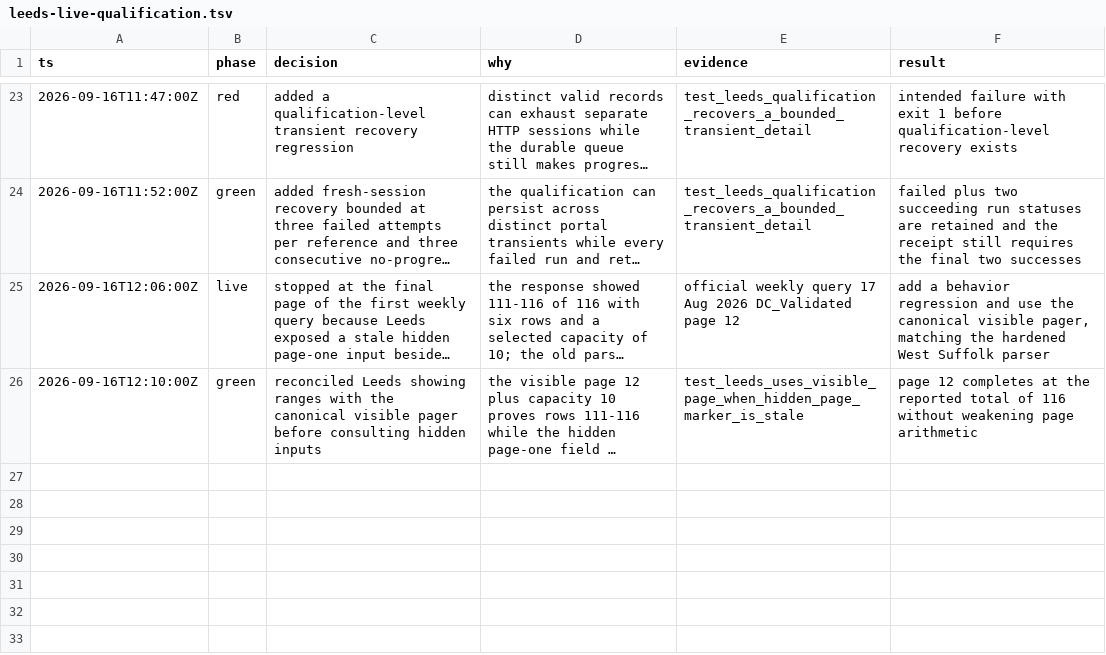
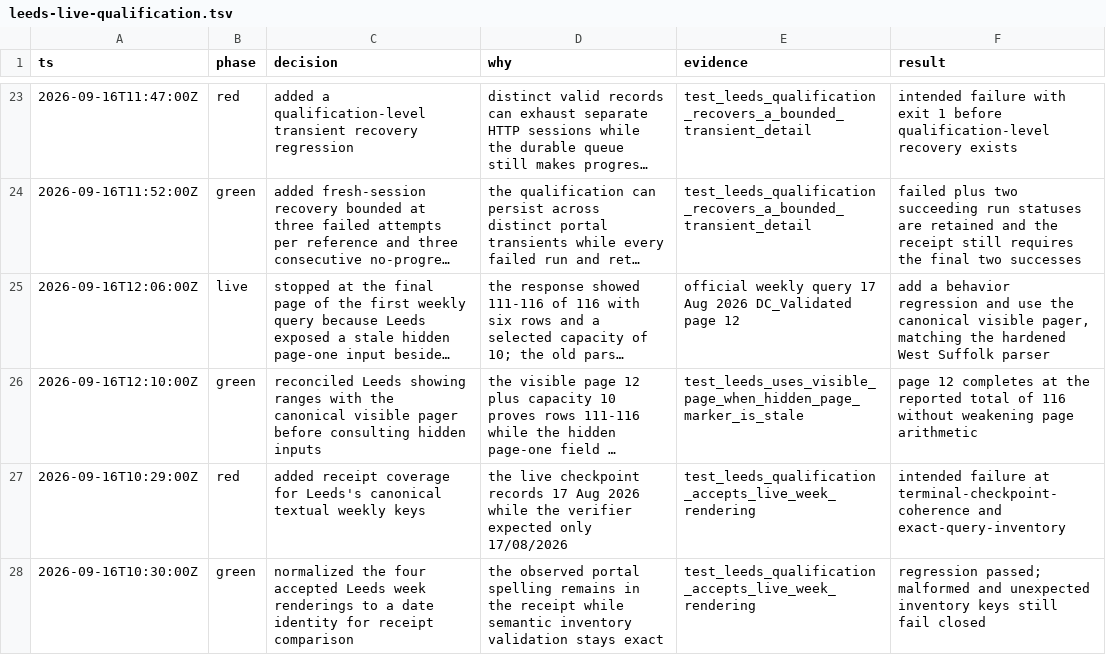
Before and after one commit to kstathou/uk-planning-applications, a TSV file: .audit/leeds-live-qualification.tsv, drawn as a sheet; only a part is shown, gaps mark what is left out; long unchanged cells end in …; the diff names each change by its address in the sheet, - before the commit and + after, or states it on an @@ line.

Commit message:
Audit Leeds live week rendering

```diff
--- a/.audit/leeds-live-qualification.tsv
+++ b/.audit/leeds-live-qualification.tsv
+row 27: 2026-09-16T10:29:00Z | red | added receipt coverage for Leeds's canonical textual weekly keys | the live checkpoint records 17 Aug 2026 while the verifier expected only 17/08/2026 | test_leeds_qualification_accepts_live_week_rendering | intended failure at terminal-checkpoint-coherence and exact-query-inventory
+row 28: 2026-09-16T10:30:00Z | green | normalized the four accepted Leeds week renderings to a date identity for receipt comparison | the observed portal spelling remains in the receipt while semantic inventory validation stays exact | test_leeds_qualification_accepts_live_week_rendering | regression passed; malformed and unexpected inventory keys still fail closed
```
